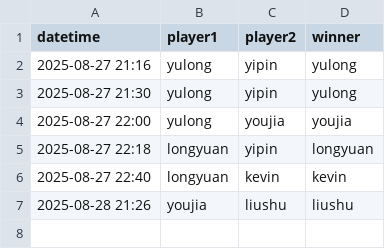
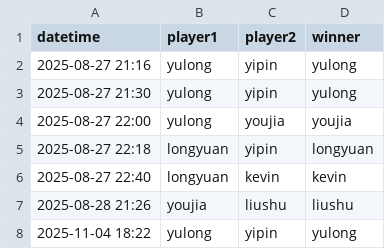
Before and after one commit to Ag2S1/RAI-Craft, a CSV file: matches.csv, drawn as a sheet; the diff names each change by its address in the sheet, - before the commit and + after, or states it on an @@ line.

Commit message:
Add new match entry for yulong vs yipin

```diff
--- a/matches.csv
+++ b/matches.csv
+row 8: 2025-11-04 18:22 | yulong | yipin | yulong
```
